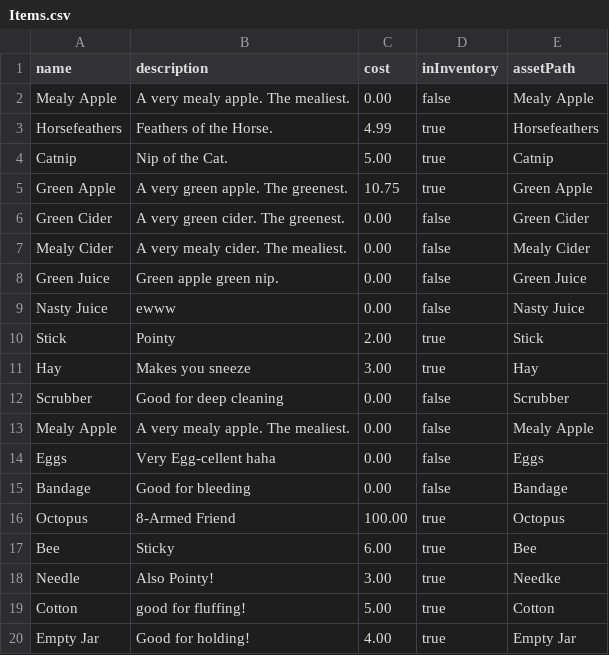
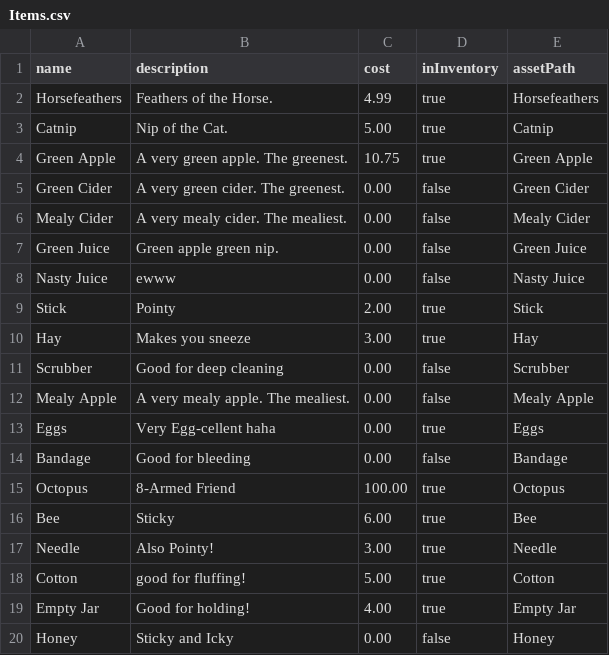
Before and after one commit to WillRIT/gdaps2_2235_team_H, a CSV file: game/MalpracticeMakesPerfect/Items.csv, drawn as a sheet.

Commit message:
DAY 1 ASSETS LOADED IN
Items.CSV is done, all items load in
Shop is ready for Day 1
Recipies not updated yet

```diff
--- a/game/MalpracticeMakesPerfect/Items.csv
+++ b/game/MalpracticeMakesPerfect/Items.csv
@@ -1,3 +1,2 @@
 name|description|cost|inInventory|assetPath
-Mealy Apple|A very mealy apple. The mealiest.|0.00|false|Mealy Apple
 Horsefeathers|Feathers of the Horse.|4.99|true|Horsefeathers
@@ -13,3 +12,3 @@ Scrubber|Good for deep cleaning|0.00|false|Scrubber
 Mealy Apple|A very mealy apple. The mealiest.|0.00|false|Mealy Apple
-Eggs|Very Egg-cellent haha|0.00|false|Eggs
+Eggs|Very Egg-cellent haha|0.00|true|Eggs
 Bandage|Good for bleeding|0.00|false|Bandage
@@ -17,4 +16,5 @@ Octopus|8-Armed Friend|100.00|true|Octopus
 Bee|Sticky|6.00|true|Bee
-Needle|Also Pointy!|3.00|true|Needke
+Needle|Also Pointy!|3.00|true|Needle
 Cotton|good for fluffing!|5.00|true|Cotton
 Empty Jar|Good for holding!|4.00|true|Empty Jar
+Honey|Sticky and Icky |0.00|false|Honey
```
Also changed, not shown: 13 other files.
